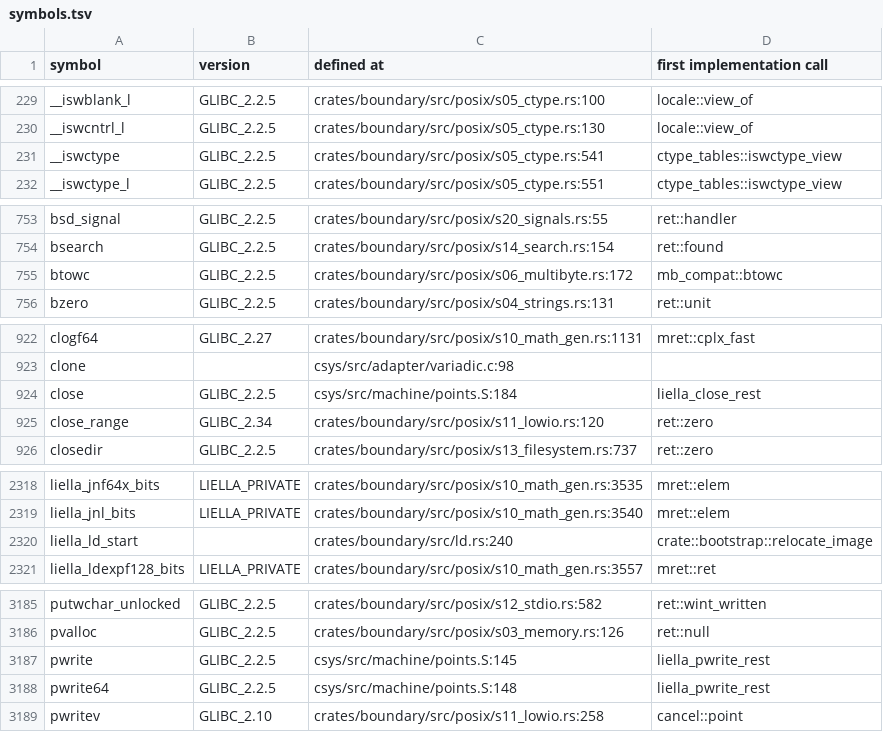
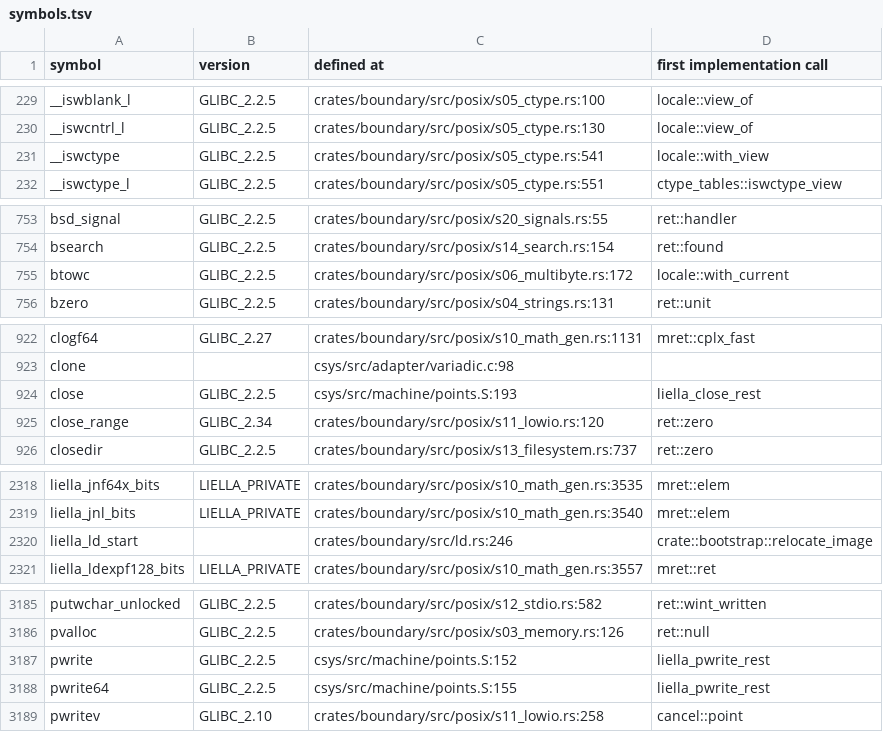
Before and after one commit to duskglow/liella, a TSV file: docs/codemap/symbols.tsv, drawn as a sheet; only a part is shown, gaps mark what is left out; the diff covers the shown part only.

Commit message:
Regenerate train-owned views
Views of records/ and crates/math/KERNELS.md are train-owned (RECORDS, design/records.md section 4): branches never commit them, so the train runs cargo xtask records-gen --in-place && cargo xtask kernel-index --in-place && cargo xtask codemap --in-place after composing and gates the result with LIELLA_TRAIN=1.

Files: docs/codemap/README.md, docs/codemap/symbols.tsv, plan/07-decisions/s31-utilities.md, plan/07-decisions/x-implementation-decisions.md.
CI train 695: UTIL-SPEC TB-FOREIGN-SAFETY-13.

```diff
--- a/docs/codemap/symbols.tsv
+++ b/docs/codemap/symbols.tsv
@@ -230,3 +230,3 @@ __iswblank_l	GLIBC_2.2.5	crates/boundary/src/posix/s05_ctype.rs:100	locale::view
 __iswcntrl_l	GLIBC_2.2.5	crates/boundary/src/posix/s05_ctype.rs:130	locale::view_of
-__iswctype	GLIBC_2.2.5	crates/boundary/src/posix/s05_ctype.rs:541	ctype_tables::iswctype_view
+__iswctype	GLIBC_2.2.5	crates/boundary/src/posix/s05_ctype.rs:541	locale::with_view
 __iswctype_l	GLIBC_2.2.5	crates/boundary/src/posix/s05_ctype.rs:551	ctype_tables::iswctype_view
@@ -754,3 +754,3 @@ bsd_signal	GLIBC_2.2.5	crates/boundary/src/posix/s20_signals.rs:55	ret::handler
 bsearch	GLIBC_2.2.5	crates/boundary/src/posix/s14_search.rs:154	ret::found
-btowc	GLIBC_2.2.5	crates/boundary/src/posix/s06_multibyte.rs:172	mb_compat::btowc
+btowc	GLIBC_2.2.5	crates/boundary/src/posix/s06_multibyte.rs:172	locale::with_current
 bzero	GLIBC_2.2.5	crates/boundary/src/posix/s04_strings.rs:131	ret::unit
@@ -923,3 +923,3 @@ clogf64	GLIBC_2.27	crates/boundary/src/posix/s10_math_gen.rs:1131	mret::cplx_fas
 clone		csys/src/adapter/variadic.c:98	
-close	GLIBC_2.2.5	csys/src/machine/points.S:184	liella_close_rest
+close	GLIBC_2.2.5	csys/src/machine/points.S:193	liella_close_rest
 close_range	GLIBC_2.34	crates/boundary/src/posix/s11_lowio.rs:120	ret::zero
@@ -2319,3 +2319,3 @@ liella_jnf64x_bits	LIELLA_PRIVATE	crates/boundary/src/posix/s10_math_gen.rs:3535
 liella_jnl_bits	LIELLA_PRIVATE	crates/boundary/src/posix/s10_math_gen.rs:3540	mret::elem
-liella_ld_start		crates/boundary/src/ld.rs:240	crate::bootstrap::relocate_image
+liella_ld_start		crates/boundary/src/ld.rs:246	crate::bootstrap::relocate_image
 liella_ldexpf128_bits	LIELLA_PRIVATE	crates/boundary/src/posix/s10_math_gen.rs:3557	mret::ret
@@ -3186,4 +3186,4 @@ putwchar_unlocked	GLIBC_2.2.5	crates/boundary/src/posix/s12_stdio.rs:582	ret::wi
 pvalloc	GLIBC_2.2.5	crates/boundary/src/posix/s03_memory.rs:126	ret::null
-pwrite	GLIBC_2.2.5	csys/src/machine/points.S:145	liella_pwrite_rest
-pwrite64	GLIBC_2.2.5	csys/src/machine/points.S:148	liella_pwrite_rest
+pwrite	GLIBC_2.2.5	csys/src/machine/points.S:152	liella_pwrite_rest
+pwrite64	GLIBC_2.2.5	csys/src/machine/points.S:155	liella_pwrite_rest
 pwritev	GLIBC_2.10	crates/boundary/src/posix/s11_lowio.rs:258	cancel::point
```
Also changed, not shown: 26 edited cells elsewhere in this file, 3 other files.
